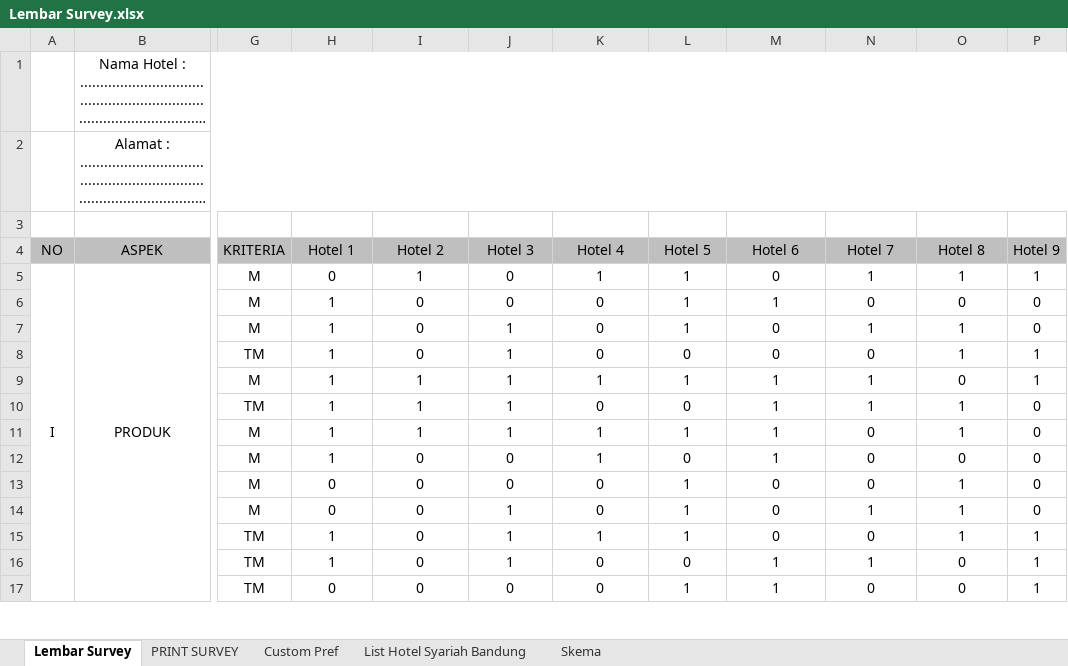
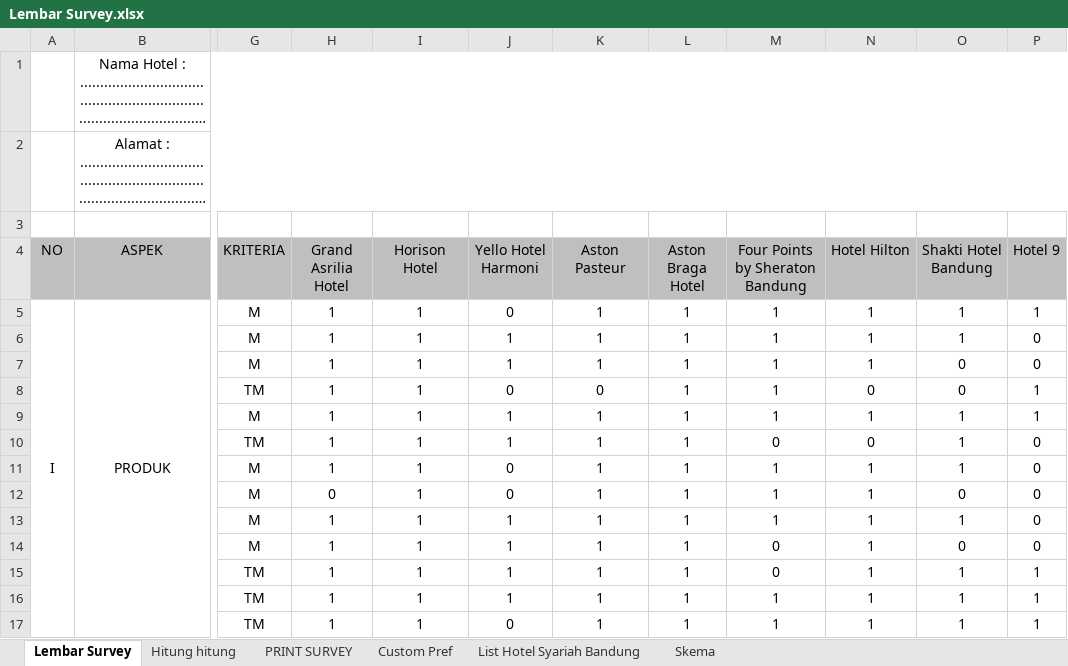
Before and after one commit to rohmanureldi/TA-Proposal, an Excel workbook: TA R8 NOW/Code/Lembar Survey.xlsx, sheet Lembar Survey, drawn as a sheet; only a part is shown, gaps mark what is left out; long unchanged cells end in …; values as stored, in another font and other column widths than the file's, no borders; the diff covers the shown part only; the diff names each change by its address in the sheet, - before the commit and + after, or states it on an @@ line.

```diff
--- a/TA R8 NOW/Code/Lembar Survey.xlsx (sheet Lembar Survey)
+++ b/TA R8 NOW/Code/Lembar Survey.xlsx (sheet Lembar Survey)
+sheet tab: Hitung hitung
-H4: Hotel 1
+H4: Grand Asrilia Hotel
-I4: Hotel 2
+I4: Horison Hotel
-J4: Hotel 3
+J4: Yello Hotel Harmoni
-K4: Hotel 4
+K4: Aston Pasteur
-L4: Hotel 5
+L4: Aston Braga Hotel
-M4: Hotel 6
+M4: Four Points by Sheraton Bandung
-N4: Hotel 7
+N4: Hotel Hilton
-O4: Hotel 8
+O4: Shakti Hotel Bandung
-H5 (Grand Asrilia Hotel): 0
+H5 (Grand Asrilia Hotel): 1
-M5 (Four Points by Sheraton Bandung): 0
+M5 (Four Points by Sheraton Bandung): 1
-I6:I8 (Horison Hotel): 0
+I6:I8 (Horison Hotel): 1
-J6 (Yello Hotel Harmoni): 0
+J6 (Yello Hotel Harmoni): 1
-K6:K7 (Aston Pasteur): 0
+K6:K7 (Aston Pasteur): 1
-N6 (Hotel Hilton): 0
+N6 (Hotel Hilton): 1
-O6 (Shakti Hotel Bandung): 0
+O6 (Shakti Hotel Bandung): 1
-M7:M8 (Four Points by Sheraton Bandung): 0
+M7:M8 (Four Points by Sheraton Bandung): 1
-O7:O8 (Shakti Hotel Bandung): 1
+O7:O8 (Shakti Hotel Bandung): 0
-J8 (Yello Hotel Harmoni): 1
+J8 (Yello Hotel Harmoni): 0
-L8 (Aston Braga Hotel): 0
+L8 (Aston Braga Hotel): 1
-O9 (Shakti Hotel Bandung): 0
+O9 (Shakti Hotel Bandung): 1
-K10 (Aston Pasteur): 0
+K10 (Aston Pasteur): 1
-L10 (Aston Braga Hotel): 0
+L10 (Aston Braga Hotel): 1
-M10 (Four Points by Sheraton Bandung): 1
+M10 (Four Points by Sheraton Bandung): 0
-N10 (Hotel Hilton): 1
+N10 (Hotel Hilton): 0
-J11 (Yello Hotel Harmoni): 1
+J11 (Yello Hotel Harmoni): 0
-N11:N13 (Hotel Hilton): 0
+N11:N13 (Hotel Hilton): 1
-H12 (Grand Asrilia Hotel): 1
+H12 (Grand Asrilia Hotel): 0
-I12:I17 (Horison Hotel): 0
+I12:I17 (Horison Hotel): 1
-L12 (Aston Braga Hotel): 0
+L12 (Aston Braga Hotel): 1
-H13:H14 (Grand Asrilia Hotel): 0
+H13:H14 (Grand Asrilia Hotel): 1
-J13 (Yello Hotel Harmoni): 0
+J13 (Yello Hotel Harmoni): 1
-K13:K14 (Aston Pasteur): 0
+K13:K14 (Aston Pasteur): 1
-M13 (Four Points by Sheraton Bandung): 0
+M13 (Four Points by Sheraton Bandung): 1
-O14 (Shakti Hotel Bandung): 1
+O14 (Shakti Hotel Bandung): 0
-N15 (Hotel Hilton): 0
+N15 (Hotel Hilton): 1
-K16:K17 (Aston Pasteur): 0
+K16:K17 (Aston Pasteur): 1
-L16 (Aston Braga Hotel): 0
+L16 (Aston Braga Hotel): 1
-O16:O17 (Shakti Hotel Bandung): 0
+O16:O17 (Shakti Hotel Bandung): 1
-H17 (Grand Asrilia Hotel): 0
+H17 (Grand Asrilia Hotel): 1
-N17 (Hotel Hilton): 0
+N17 (Hotel Hilton): 1
```
Also changed, not shown: 5 added rows, 3 removed rows, 131 edited cells and merged cells elsewhere in this sheet, 20 other files.
